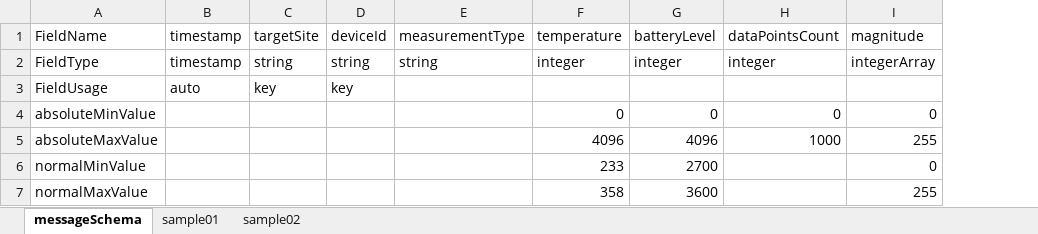
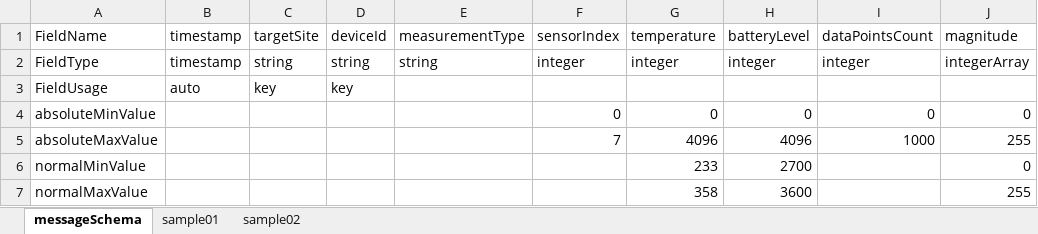
Before and after one commit to doverpublic/dds-launchpad-iiot-poc-psg, an Excel workbook: doc/messagesDefinition.xlsx, sheet messageSchema, drawn as a sheet; only a part is shown; values as stored, in another font and other column widths than the file's, no borders; the diff names each change by its address in the sheet, - before the commit and + after, or states it on an @@ line.

```diff
--- a/doc/messagesDefinition.xlsx (sheet messageSchema)
+++ b/doc/messagesDefinition.xlsx (sheet messageSchema)
+column F (sensorIndex), rows 2-5: integer |  | 0 | 7
```
Also changed, not shown: sheet sample02, sheet sample01, 55 other files.
